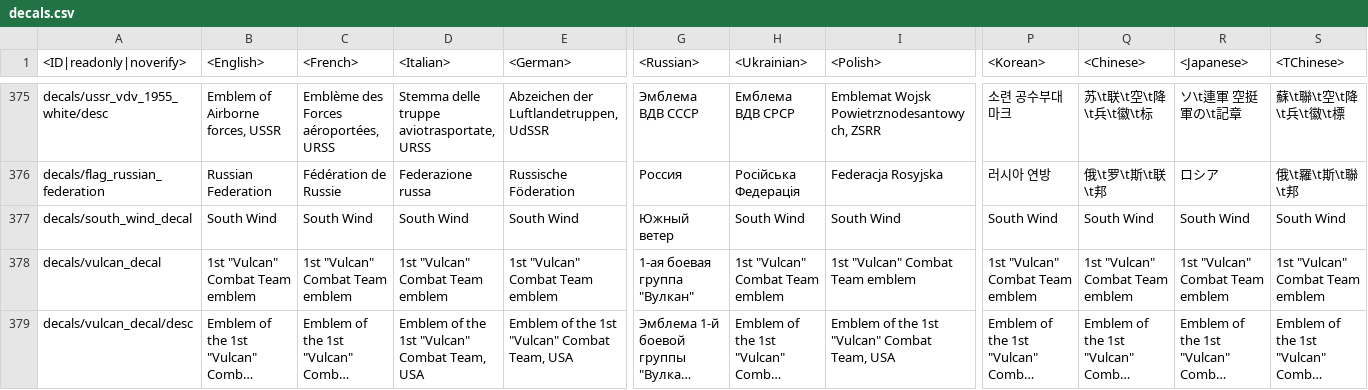
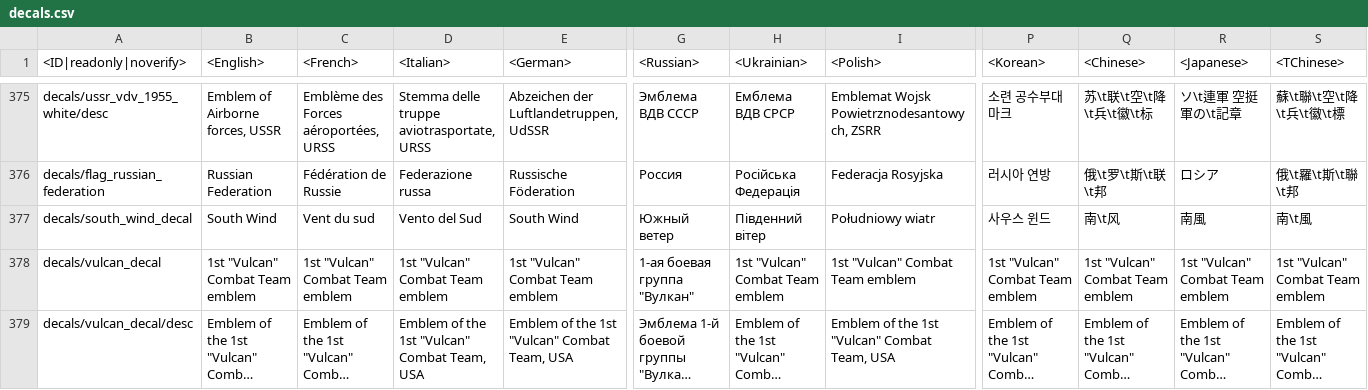
Before and after one commit to zhuxiii/WTM, a CSV file: lang/decals.csv, drawn as a sheet; only a part is shown, gaps mark what is left out; long unchanged cells end in …; the diff names each change by its address in the sheet, - before the commit and + after, or states it on an @@ line.

```diff
--- a/lang/decals.csv
+++ b/lang/decals.csv
-C377 (<French>): South Wind
+C377 (<French>): Vent du sud
-D377 (<Italian>): South Wind
+D377 (<Italian>): Vento del Sud
-H377 (<Ukrainian>): South Wind
+H377 (<Ukrainian>): Південний вітер
-I377 (<Polish>): South Wind
+I377 (<Polish>): Południowy wiatr
-P377 (<Korean>): South Wind
+P377 (<Korean>): 사우스 윈드
-Q377 (<Chinese>): South Wind
+Q377 (<Chinese>): 南\t风
-R377 (<Japanese>): South Wind
+R377 (<Japanese>): 南風
-S377 (<TChinese>): South Wind
+S377 (<TChinese>): 南\t風
```
Also changed, not shown: lang/controls.csv, lang/dmviewer.csv, 5 other files.
